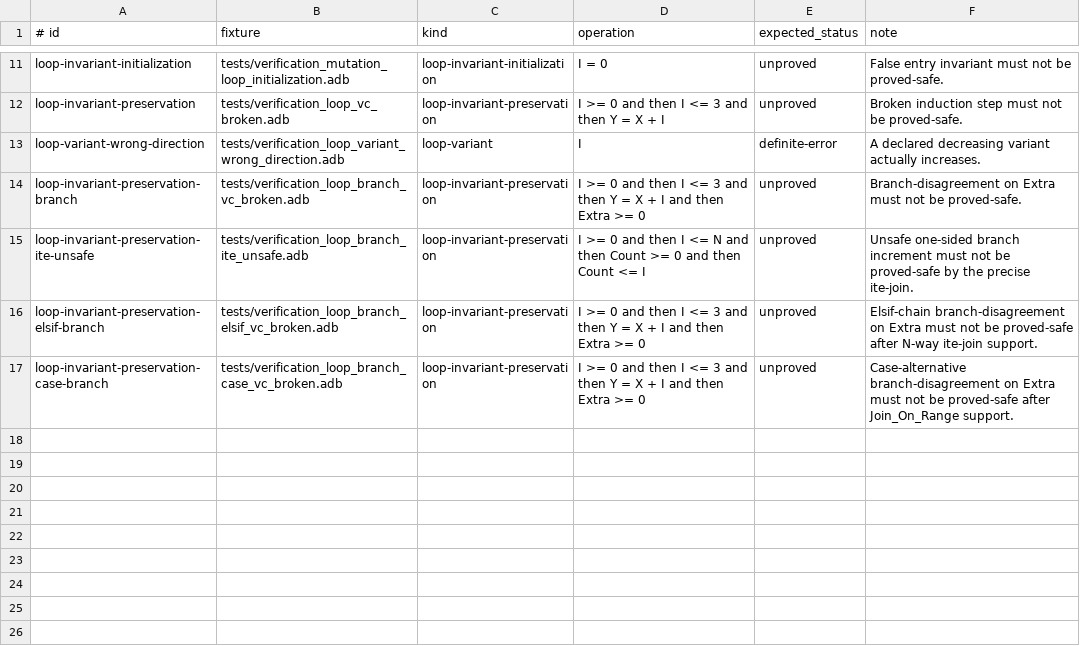
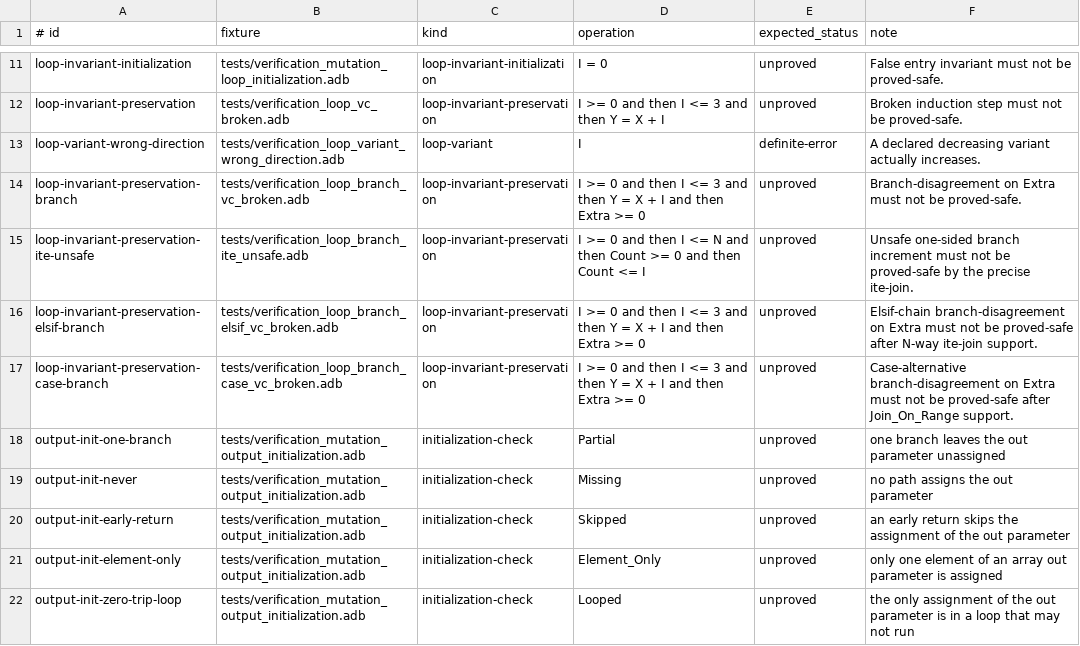
Before and after one commit to mmartign/AdaLang_Analyzer, a TSV file: quality/verification_mutations.tsv, drawn as a sheet; only a part is shown, gaps mark what is left out.

Commit message:
Check out parameters at exit; pair GNATprove's per-object initialization check
--verify raises an initialization obligation for each out parameter at its
subprogram's normal exit: proved when the joined state there has it
initialized, unproved otherwise, never a definite error. GNATprove agrees
on all nine parameters of the two new fixtures, which join the
differential test; the route has proof-path evidence and five mutations.

An initialization obligation records its subject, the declaration of the
object it is about (JSON: subject). The gap ledger uses it to set
GNATprove's one "initialization of X" check per object against all of
AdaLang's obligations about X.

On the five fully proved corpora AdaLang now proves 1,076 of the 15,043
checks GNATprove proves (467 before) and has an obligation for 8,258
(6,903 before). No disagreement in either direction. All seven GNATprove
lanes with saved prover output are re-run on the analyzer side.

```diff
--- a/quality/verification_mutations.tsv
+++ b/quality/verification_mutations.tsv
@@ -17 +17,6 @@ loop-invariant-preservation-elsif-branch	tests/verification_loop_branch_elsif_vc
 loop-invariant-preservation-case-branch	tests/verification_loop_branch_case_vc_broken.adb	loop-invariant-preservation	I >= 0 and then I <= 3 and then Y = X + I and then Extra >= 0	unproved	Case-alternative branch-disagreement on Extra must not be proved-safe after Join_On_Range support.
+output-init-one-branch	tests/verification_mutation_output_initialization.adb	initialization-check	Partial	unproved	one branch leaves the out parameter unassigned
+output-init-never	tests/verification_mutation_output_initialization.adb	initialization-check	Missing	unproved	no path assigns the out parameter
+output-init-early-return	tests/verification_mutation_output_initialization.adb	initialization-check	Skipped	unproved	an early return skips the assignment of the out parameter
+output-init-element-only	tests/verification_mutation_output_initialization.adb	initialization-check	Element_Only	unproved	only one element of an array out parameter is assigned
+output-init-zero-trip-loop	tests/verification_mutation_output_initialization.adb	initialization-check	Looped	unproved	the only assignment of the out parameter is in a loop that may not run
```
Also changed, not shown: quality/proof_path_evidence.tsv, 25 other files.
